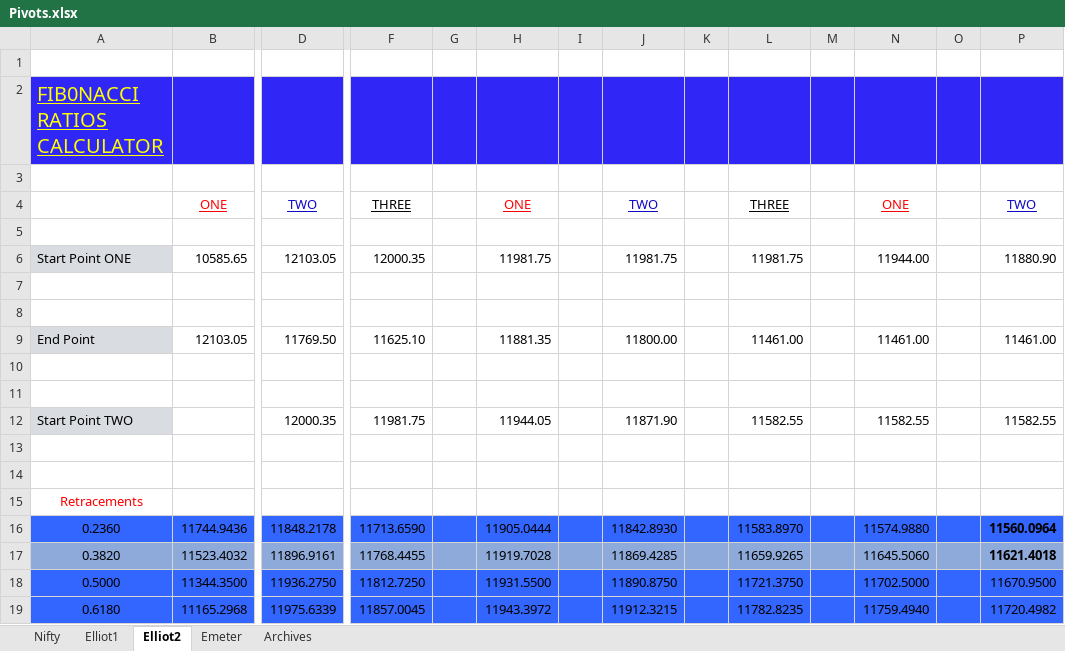
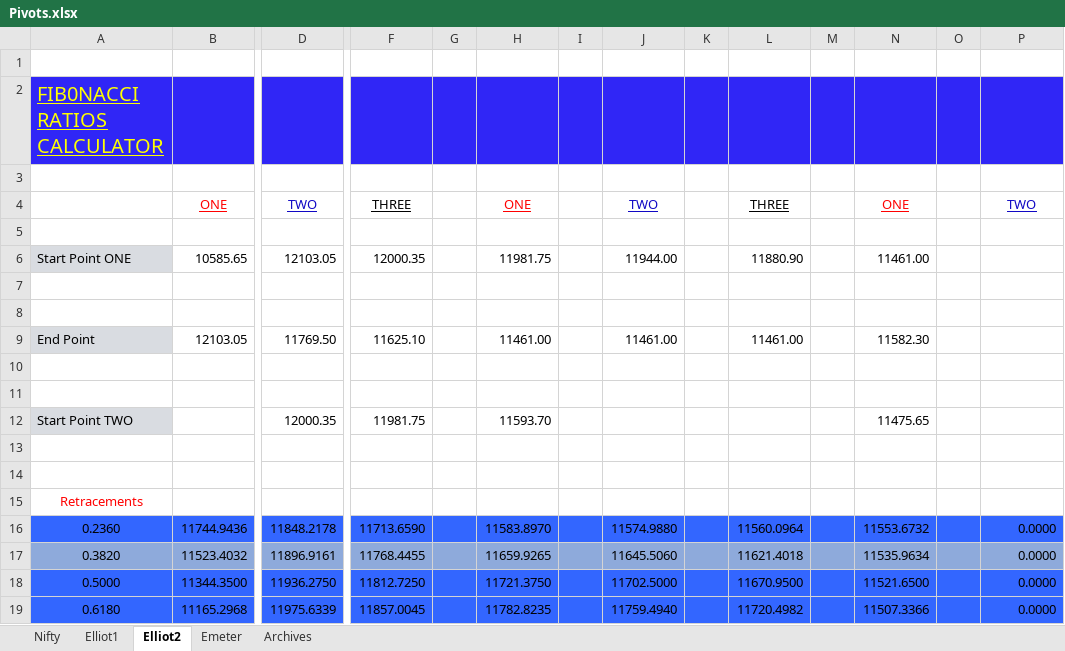
Before and after one commit to anbumaran/stocks, an Excel workbook: Pivots.xlsx, sheet Elliot2, drawn as a sheet; only a part is shown, gaps mark what is left out; values as stored, in another font and other column widths than the file's, no borders; removed rows and columns are numbered as before the commit, all else as after; rows hold the shown columns only; the diff covers the shown part only; the diff names each change by its address in the sheet, - before the commit and + after, or states it on an @@ line.

```diff
--- a/Pivots.xlsx (sheet Elliot2)
+++ b/Pivots.xlsx (sheet Elliot2)
-J6: 11981.75
+J6: 11944.00
-L6: 11981.75
+L6: 11880.90
-N6: 11944.00
+N6: 11461.00
-P6: 11880.90
+P6: (empty)
-H9: 11881.35
+H9: 11461.00
-J9: 11800.00
+J9: 11461.00
-N9: 11461.00
+N9: 11582.30
-P9: 11461.00
+P9: (empty)
-row 12: Start Point TWO |  | 12000.35 | 11981.75 |  | 11944.05 |  | 11871.90 |  | 11582.55 |  | 11582.55 |  | 11582.55
+row 12: Start Point TWO |  | 12000.35 | 11981.75 |  | 11593.70 |  |  |  |  |  | 11475.65
-H16: 11905.0444
+H16: 11583.8970
-J16: 11842.8930
+J16: 11574.9880
-L16: 11583.8970
+L16: 11560.0964
-N16: 11574.9880
+N16: 11553.6732
-P16: 11560.0964
+P16: 0.0000
-P16:P17 bold: on
+P16:P17 bold: off
-H17: 11919.7028
+H17: 11659.9265
-J17: 11869.4285
+J17: 11645.5060
-L17: 11659.9265
+L17: 11621.4018
-N17: 11645.5060
+N17: 11535.9634
-P17: 11621.4018
+P17: 0.0000
-H18: 11931.5500
+H18: 11721.3750
-J18: 11890.8750
+J18: 11702.5000
-L18: 11721.3750
+L18: 11670.9500
-N18: 11702.5000
+N18: 11521.6500
-P18: 11670.9500
+P18: 0.0000
-H19: 11943.3972
+H19: 11782.8235
-J19: 11912.3215
+J19: 11759.4940
-L19: 11782.8235
+L19: 11720.4982
-N19: 11759.4940
+N19: 11507.3366
-P19: 11720.4982
+P19: 0.0000
```
Also changed, not shown: 144 edited cells and cell formats elsewhere in this sheet, sheet Nifty, hidden cells.
